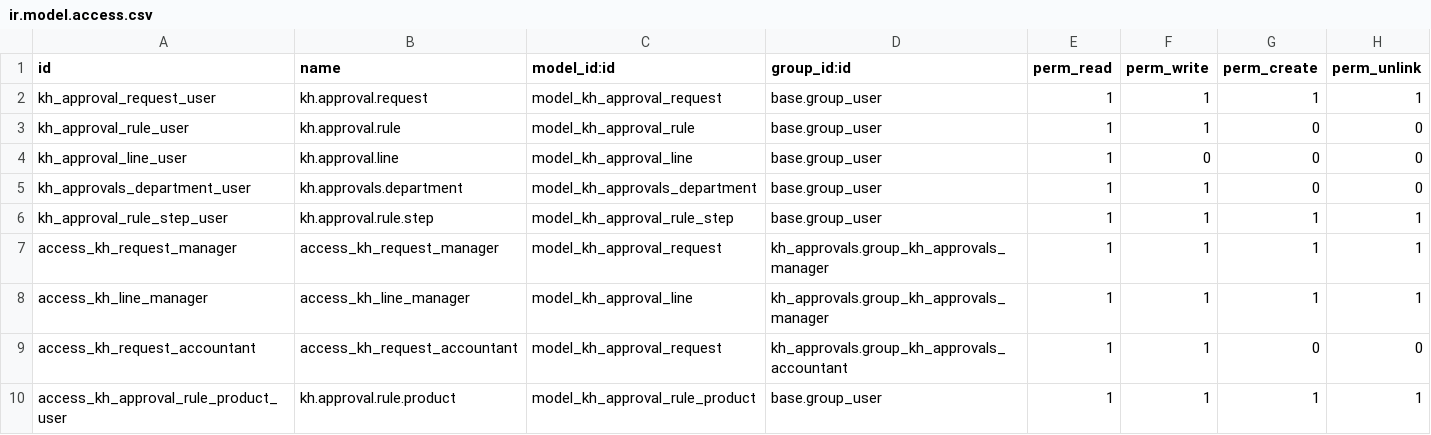
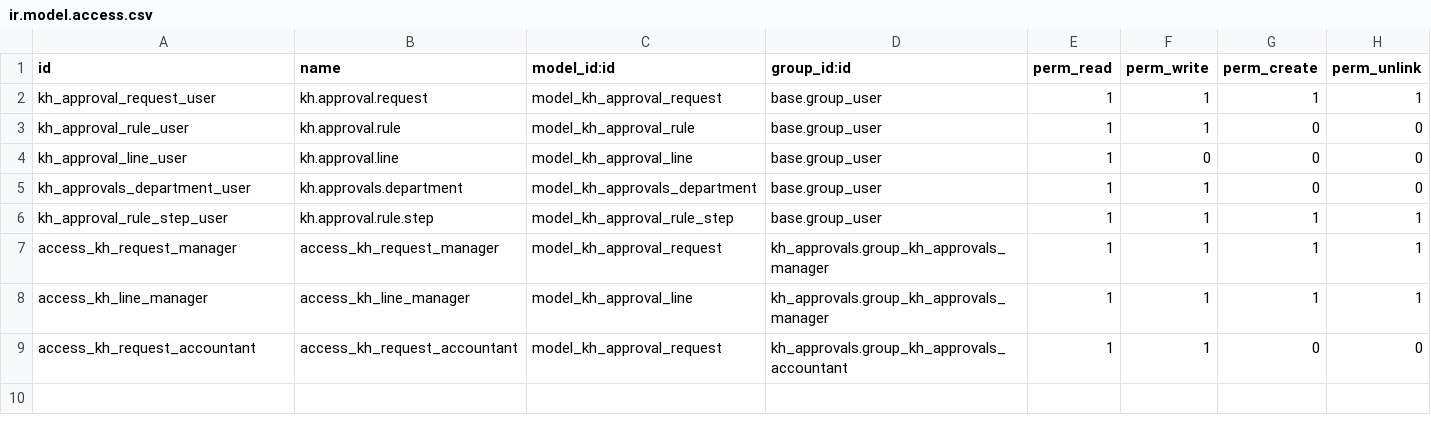
Before and after one commit to Khales-Group/odoo-custom-, a CSV file: addons/kh_approvals/security/ir.model.access.csv, drawn as a sheet; the diff names each change by its address in the sheet, - before the commit and + after, or states it on an @@ line.

```diff
--- a/addons/kh_approvals/security/ir.model.access.csv
+++ b/addons/kh_approvals/security/ir.model.access.csv
-row 10: access_kh_approval_rule_product_user | kh.approval.rule.product | model_kh_approval_rule_product | base.group_user | 1 | 1 | 1 | 1
```
Also changed, not shown: 7 other files.
